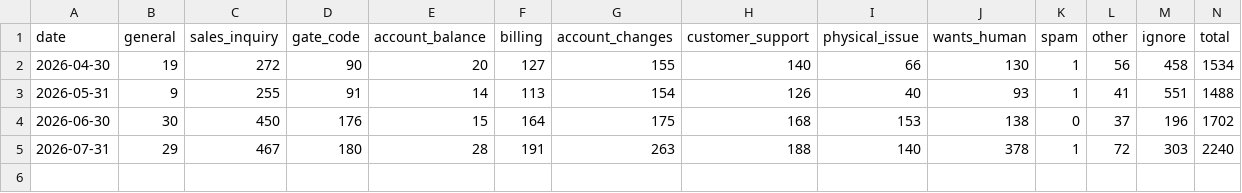
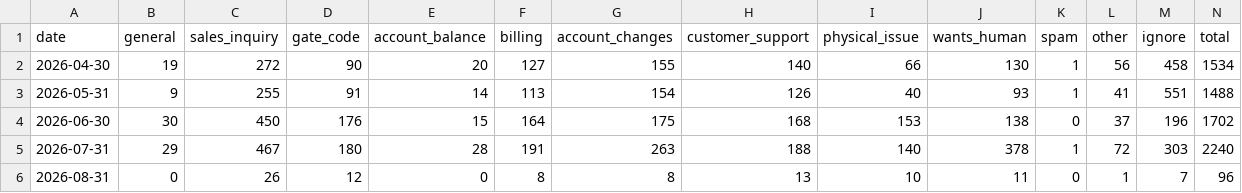
Before and after one commit to scalato/1box-dashboard, a CSV file: data/sp/conversations_by_category.csv, drawn as a sheet; the diff names each change by its address in the sheet, - before the commit and + after, or states it on an @@ line.

```diff
--- a/data/sp/conversations_by_category.csv
+++ b/data/sp/conversations_by_category.csv
+row 6: 2026-08-31 | 0 | 26 | 12 | 0 | 8 | 8 | 13 | 10 | 11 | 0 | 1 | 7 | 96
```
Also changed, not shown: data/sp/conversations_by_location.csv, data/sp/escalations_by_category.csv, 36 other files.
